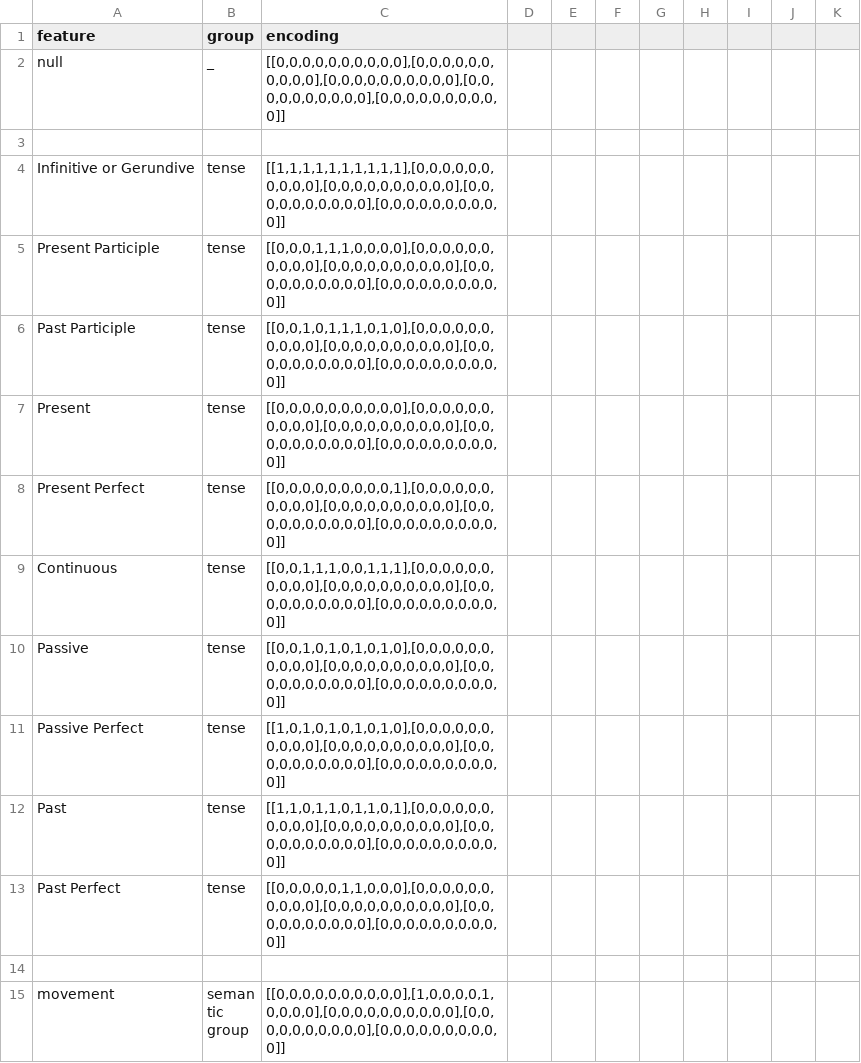
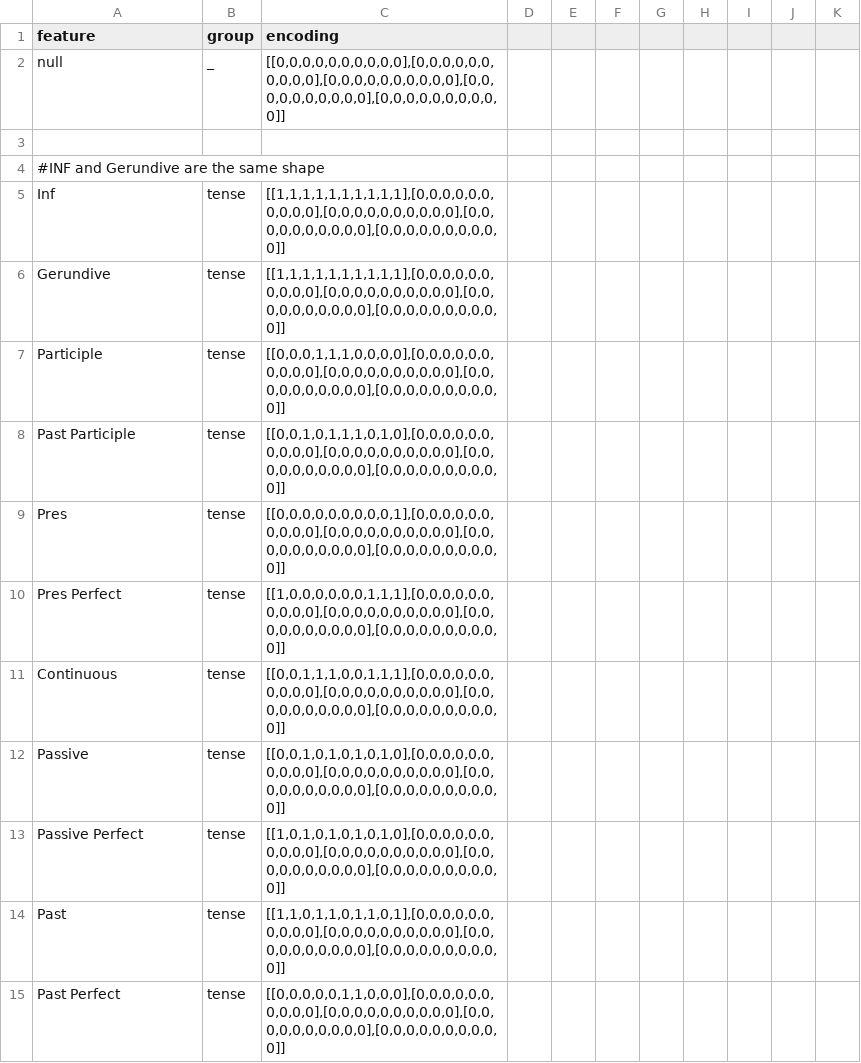
Before and after one commit to JaceSebastian/glyphs, a CSV file: GlyphTables/class10.csv, drawn as a sheet; only a part is shown; the shorter side is filled out with more unchanged rows; the diff covers the shown part only.

```diff
--- a/GlyphTables/class10.csv
+++ b/GlyphTables/class10.csv
@@ -3,7 +3,9 @@ null, _,"[[0,0,0,0,0,0,0,0,0,0],[0,0,0,0,0,0,0,0,0,0],[0,0,0,0,0,0,0,0,0,0],[0,0
 
-Infinitive or Gerundive,tense,"[[1,1,1,1,1,1,1,1,1,1],[0,0,0,0,0,0,0,0,0,0],[0,0,0,0,0,0,0,0,0,0],[0,0,0,0,0,0,0,0,0,0],[0,0,0,0,0,0,0,0,0,0]]"
-Present Participle,tense,"[[0,0,0,1,1,1,0,0,0,0],[0,0,0,0,0,0,0,0,0,0],[0,0,0,0,0,0,0,0,0,0],[0,0,0,0,0,0,0,0,0,0],[0,0,0,0,0,0,0,0,0,0]]"
+#INF and Gerundive are the same shape
+Inf,tense,"[[1,1,1,1,1,1,1,1,1,1],[0,0,0,0,0,0,0,0,0,0],[0,0,0,0,0,0,0,0,0,0],[0,0,0,0,0,0,0,0,0,0],[0,0,0,0,0,0,0,0,0,0]]"
+Gerundive,tense,"[[1,1,1,1,1,1,1,1,1,1],[0,0,0,0,0,0,0,0,0,0],[0,0,0,0,0,0,0,0,0,0],[0,0,0,0,0,0,0,0,0,0],[0,0,0,0,0,0,0,0,0,0]]"
+Participle,tense,"[[0,0,0,1,1,1,0,0,0,0],[0,0,0,0,0,0,0,0,0,0],[0,0,0,0,0,0,0,0,0,0],[0,0,0,0,0,0,0,0,0,0],[0,0,0,0,0,0,0,0,0,0]]"
 Past Participle,tense,"[[0,0,1,0,1,1,1,0,1,0],[0,0,0,0,0,0,0,0,0,0],[0,0,0,0,0,0,0,0,0,0],[0,0,0,0,0,0,0,0,0,0],[0,0,0,0,0,0,0,0,0,0]]"
-Present,tense,"[[0,0,0,0,0,0,0,0,0,0],[0,0,0,0,0,0,0,0,0,0],[0,0,0,0,0,0,0,0,0,0],[0,0,0,0,0,0,0,0,0,0],[0,0,0,0,0,0,0,0,0,0]]"
-Present Perfect,tense,"[[0,0,0,0,0,0,0,0,0,1],[0,0,0,0,0,0,0,0,0,0],[0,0,0,0,0,0,0,0,0,0],[0,0,0,0,0,0,0,0,0,0],[0,0,0,0,0,0,0,0,0,0]]"
+Pres,tense,"[[0,0,0,0,0,0,0,0,0,1],[0,0,0,0,0,0,0,0,0,0],[0,0,0,0,0,0,0,0,0,0],[0,0,0,0,0,0,0,0,0,0],[0,0,0,0,0,0,0,0,0,0]]"
+Pres Perfect,tense,"[[1,0,0,0,0,0,0,1,1,1],[0,0,0,0,0,0,0,0,0,0],[0,0,0,0,0,0,0,0,0,0],[0,0,0,0,0,0,0,0,0,0],[0,0,0,0,0,0,0,0,0,0]]"
 Continuous,tense,"[[0,0,1,1,1,0,0,1,1,1],[0,0,0,0,0,0,0,0,0,0],[0,0,0,0,0,0,0,0,0,0],[0,0,0,0,0,0,0,0,0,0],[0,0,0,0,0,0,0,0,0,0]]"
```
Also changed, not shown: 15 added rows, 3 removed rows and 21 edited cells elsewhere in this file, GlyphTables/class5.csv, GlyphTables/class9.csv, 10 other files.
